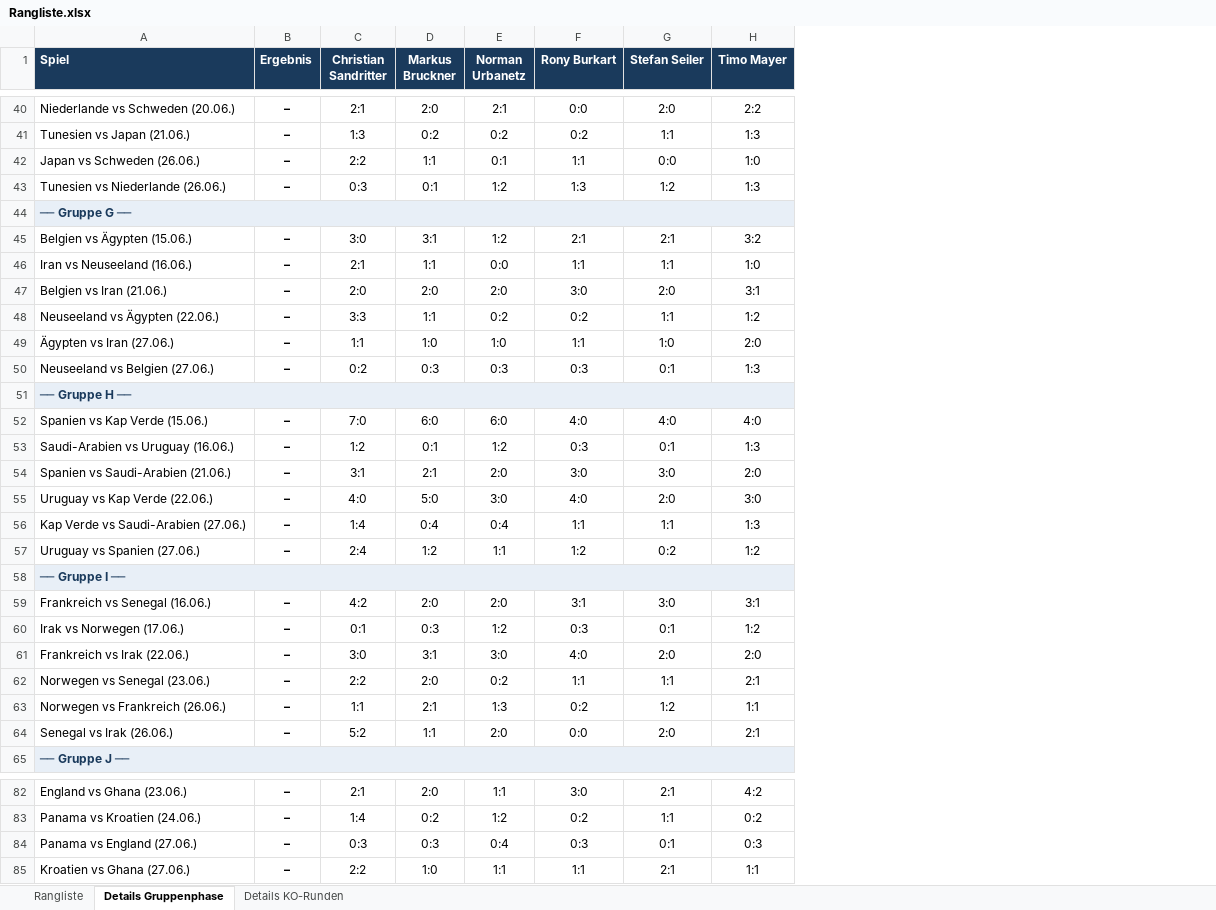
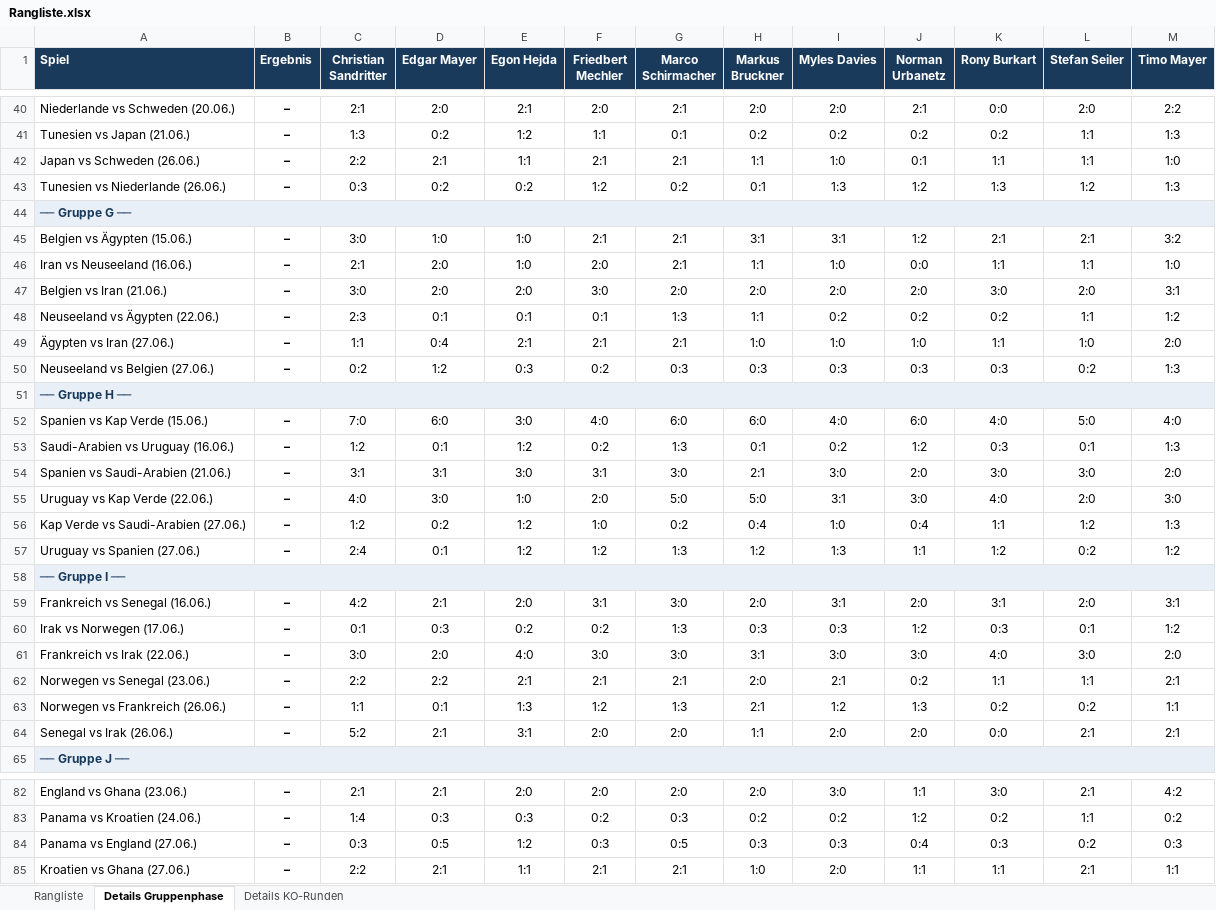
Before and after one commit to augo1337/wm2026-tippspiel, an Excel workbook: Rangliste.xlsx, sheet Details Gruppenphase, drawn as a sheet; only a part is shown, gaps mark what is left out; values as stored, in another font and other column widths than the file's, no borders; addresses are those after the commit; the diff covers the shown part only; the diff names each change by its address in the sheet, - before the commit and + after, or states it on an @@ line.

Commit message:
Tipps-Update: 11 Spieler vollständig (5 neu: Edgar, Egon, Friedbert, Marco, Myles)

```diff
--- a/Rangliste.xlsx (sheet Details Gruppenphase)
+++ b/Rangliste.xlsx (sheet Details Gruppenphase)
+column D (Edgar Mayer), rows 40-64: 2:0 | 0:2 | 2:1 | 0:2 |  | 1:0 | 2:0 | 2:0 | 0:1 | 0:4 | 1:2 |  | 6:0 | 0:1 | 3:1 | 3:0 | 0:2 | 0:1 |  | 2:1 | 0:3 | 2:0 | 2:2 | 0:1 | 2:1; rows 82-85: 2:1 | 0:3 | 0:5 | 2:1
+column E (Egon Hejda), rows 40-64: 2:1 | 1:2 | 1:1 | 0:2 |  | 1:0 | 1:0 | 2:0 | 0:1 | 2:1 | 0:3 |  | 3:0 | 1:2 | 3:0 | 1:0 | 1:2 | 1:2 |  | 2:0 | 0:2 | 4:0 | 2:1 | 1:3 | 3:1; rows 82-85: 2:0 | 0:3 | 1:2 | 1:1
+column F (Friedbert Mechler), rows 40-64: 2:0 | 1:1 | 2:1 | 1:2 |  | 2:1 | 2:0 | 3:0 | 0:1 | 2:1 | 0:2 |  | 4:0 | 0:2 | 3:1 | 2:0 | 1:0 | 1:2 |  | 3:1 | 0:2 | 3:0 | 2:1 | 1:2 | 2:0; rows 82-85: 2:0 | 0:2 | 0:3 | 2:1
+column G (Marco Schirmacher), rows 40-64: 2:1 | 0:1 | 2:1 | 0:2 |  | 2:1 | 2:1 | 2:0 | 1:3 | 2:1 | 0:3 |  | 6:0 | 1:3 | 3:0 | 5:0 | 0:2 | 1:3 |  | 3:0 | 1:3 | 3:0 | 2:1 | 1:3 | 2:0; rows 82-85: 2:0 | 0:3 | 0:5 | 2:1
+column I (Myles Davies), rows 40-64: 2:0 | 0:2 | 1:0 | 1:3 |  | 3:1 | 1:0 | 2:0 | 0:2 | 1:0 | 0:3 |  | 4:0 | 0:2 | 3:0 | 3:1 | 1:0 | 1:3 |  | 3:1 | 0:3 | 3:0 | 2:1 | 1:2 | 2:0; rows 82-85: 3:0 | 0:2 | 0:3 | 2:0
-L42 (Stefan Seiler): 0:0
+L42 (Stefan Seiler): 1:1
-C47 (Christian Sandritter): 2:0
+C47 (Christian Sandritter): 3:0
-C48 (Christian Sandritter): 3:3
+C48 (Christian Sandritter): 2:3
-L50 (Stefan Seiler): 0:1
+L50 (Stefan Seiler): 0:2
-L52 (Stefan Seiler): 4:0
+L52 (Stefan Seiler): 5:0
-C56 (Christian Sandritter): 1:4
+C56 (Christian Sandritter): 1:2
-L56 (Stefan Seiler): 1:1
+L56 (Stefan Seiler): 1:2
-L59 (Stefan Seiler): 3:0
+L59 (Stefan Seiler): 2:0
-L61 (Stefan Seiler): 2:0
+L61 (Stefan Seiler): 3:0
-L63 (Stefan Seiler): 1:2
+L63 (Stefan Seiler): 0:2
-L64 (Stefan Seiler): 2:0
+L64 (Stefan Seiler): 2:1
-L84 (Stefan Seiler): 0:1
+L84 (Stefan Seiler): 0:2
```
Also changed, not shown: 9 edited cells elsewhere in this sheet, sheet Rangliste, sheet Details KO-Runden, 9 other files.
